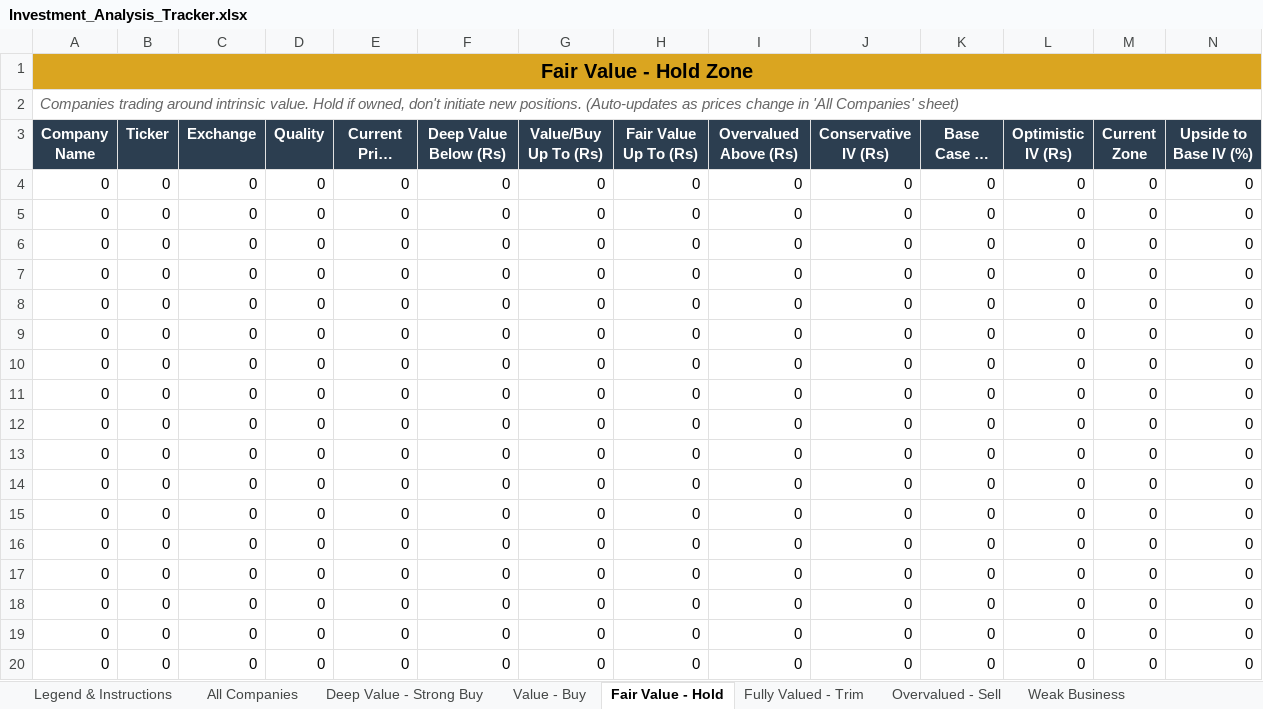
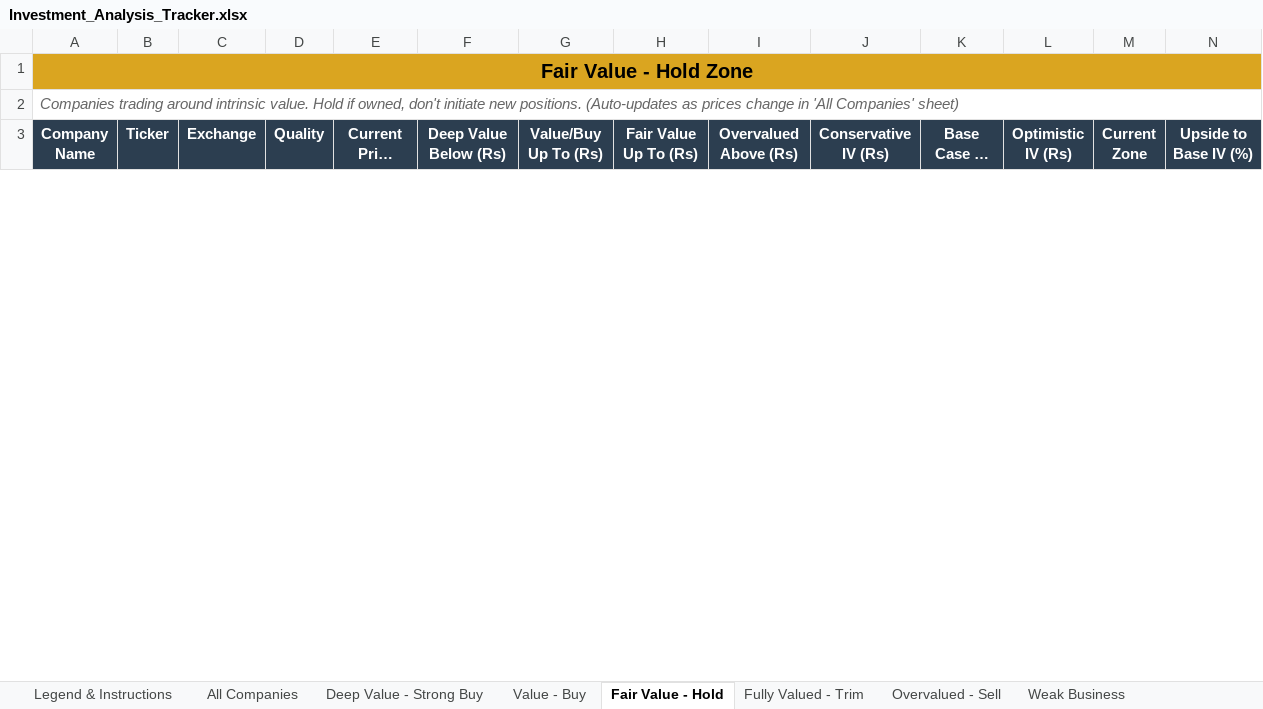
Before and after one commit to Bug-Whisperer/investmentAnalysisDump, an Excel workbook: Investment_Analysis_Tracker.xlsx, sheet Fair Value - Hold, drawn as a sheet; only a part is shown; long unchanged cells end in …; values as stored, in another font and other column widths than the file's, no borders; removed rows and columns are numbered as before the commit, all else as after; rows hold the shown columns only; the diff covers the shown part only; the diff names each change by its address in the sheet, - before the commit and + after, or states it on an @@ line.

```diff
--- a/Investment_Analysis_Tracker.xlsx (sheet Fair Value - Hold)
+++ b/Investment_Analysis_Tracker.xlsx (sheet Fair Value - Hold)
-row 4: 0 | 0 | 0 | 0 | 0 | 0 | 0 | 0 | 0 | 0 | 0 | 0 | 0 | 0
-row 5: 0 | 0 | 0 | 0 | 0 | 0 | 0 | 0 | 0 | 0 | 0 | 0 | 0 | 0
-row 6: 0 | 0 | 0 | 0 | 0 | 0 | 0 | 0 | 0 | 0 | 0 | 0 | 0 | 0
-row 7: 0 | 0 | 0 | 0 | 0 | 0 | 0 | 0 | 0 | 0 | 0 | 0 | 0 | 0
-row 8: 0 | 0 | 0 | 0 | 0 | 0 | 0 | 0 | 0 | 0 | 0 | 0 | 0 | 0
-row 9: 0 | 0 | 0 | 0 | 0 | 0 | 0 | 0 | 0 | 0 | 0 | 0 | 0 | 0
-row 10: 0 | 0 | 0 | 0 | 0 | 0 | 0 | 0 | 0 | 0 | 0 | 0 | 0 | 0
-row 11: 0 | 0 | 0 | 0 | 0 | 0 | 0 | 0 | 0 | 0 | 0 | 0 | 0 | 0
-row 12: 0 | 0 | 0 | 0 | 0 | 0 | 0 | 0 | 0 | 0 | 0 | 0 | 0 | 0
-row 13: 0 | 0 | 0 | 0 | 0 | 0 | 0 | 0 | 0 | 0 | 0 | 0 | 0 | 0
-row 14: 0 | 0 | 0 | 0 | 0 | 0 | 0 | 0 | 0 | 0 | 0 | 0 | 0 | 0
-row 15: 0 | 0 | 0 | 0 | 0 | 0 | 0 | 0 | 0 | 0 | 0 | 0 | 0 | 0
-row 16: 0 | 0 | 0 | 0 | 0 | 0 | 0 | 0 | 0 | 0 | 0 | 0 | 0 | 0
-row 17: 0 | 0 | 0 | 0 | 0 | 0 | 0 | 0 | 0 | 0 | 0 | 0 | 0 | 0
-row 18: 0 | 0 | 0 | 0 | 0 | 0 | 0 | 0 | 0 | 0 | 0 | 0 | 0 | 0
-row 19: 0 | 0 | 0 | 0 | 0 | 0 | 0 | 0 | 0 | 0 | 0 | 0 | 0 | 0
-row 20: 0 | 0 | 0 | 0 | 0 | 0 | 0 | 0 | 0 | 0 | 0 | 0 | 0 | 0
```
Also changed, not shown: 36 added rows and 73 removed rows elsewhere in this sheet, sheet Overvalued - Sell, sheet Fully Valued - Trim, sheet Value - Buy, sheet Weak Business, sheet Deep Value - Strong Buy, sheet All Companies, 1 more sheet.
